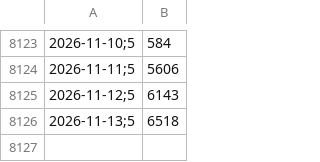
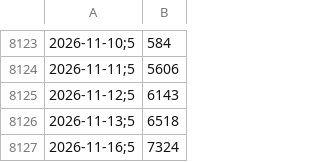
Before and after one commit to cristianol3mos-economic/painel-economico, a CSV file: docs/data/bruto/dolar.csv, drawn as a sheet; only a part is shown, gaps mark what is left out; the diff names each change by its address in the sheet, - before the commit and + after, or states it on an @@ line.

```diff
--- a/docs/data/bruto/dolar.csv
+++ b/docs/data/bruto/dolar.csv
+row 8127: 2026-11-16;5 | 7324
```
Also changed, not shown: docs/data/bruto/selic.csv, docs/data/indicadores_mensais.csv, 2 other files.
